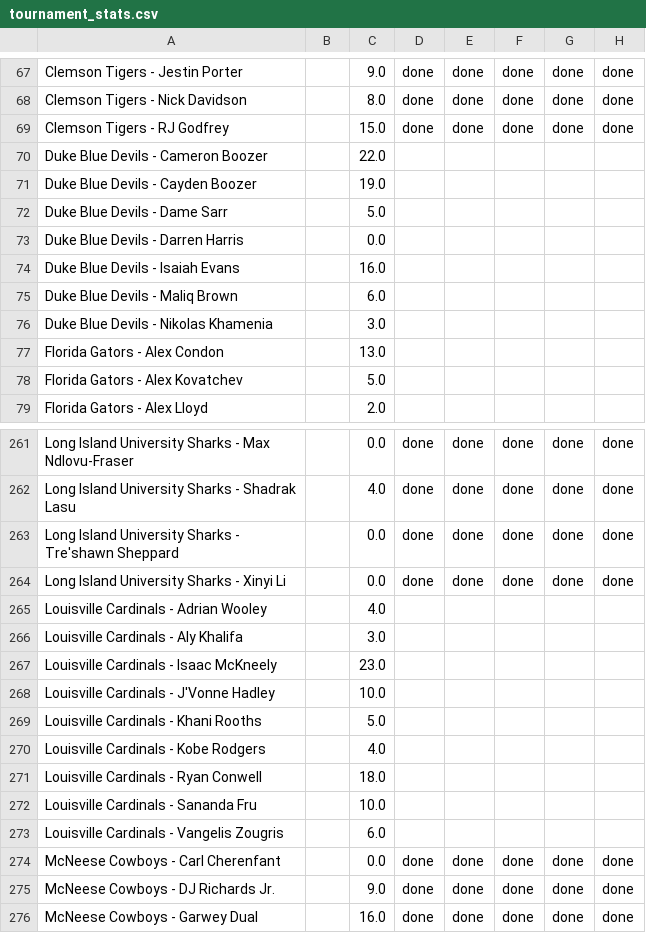
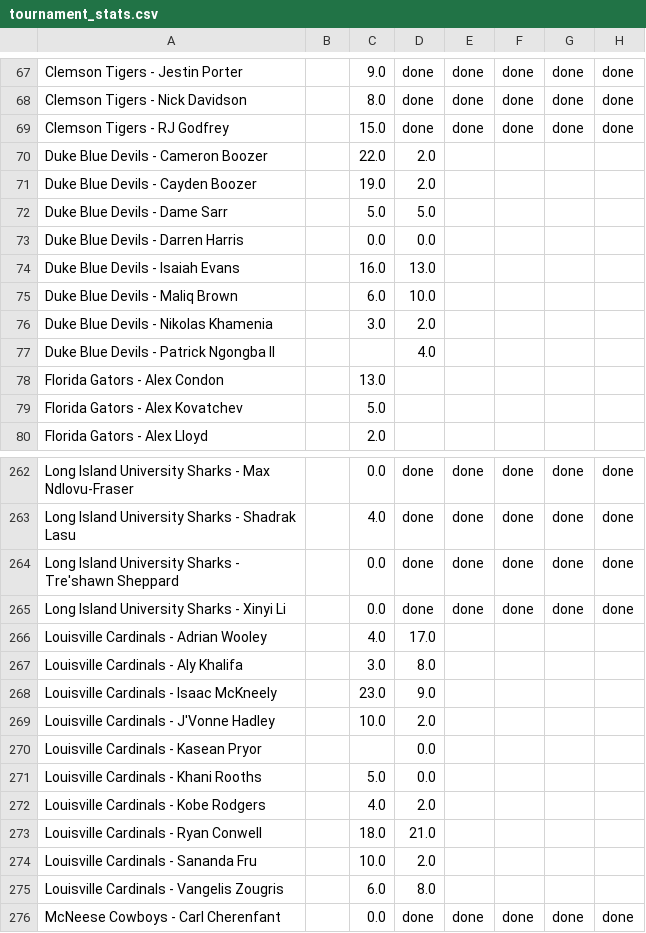
Before and after one commit to jdicello/NCAA_Player_Pool, a CSV file: output/tournament_stats.csv, drawn as a sheet; only a part is shown, gaps mark what is left out; the shorter side is filled out with more unchanged rows; the diff covers the shown part only.

```diff
--- a/output/tournament_stats.csv
+++ b/output/tournament_stats.csv
@@ -69,9 +69,10 @@ Clemson Tigers - Nick Davidson,,8.0,done,done,done,done,done
 Clemson Tigers - RJ Godfrey,,15.0,done,done,done,done,done
-Duke Blue Devils - Cameron Boozer,,22.0,,,,,
-Duke Blue Devils - Cayden Boozer,,19.0,,,,,
-Duke Blue Devils - Dame Sarr,,5.0,,,,,
-Duke Blue Devils - Darren Harris,,0.0,,,,,
-Duke Blue Devils - Isaiah Evans,,16.0,,,,,
-Duke Blue Devils - Maliq Brown,,6.0,,,,,
-Duke Blue Devils - Nikolas Khamenia,,3.0,,,,,
+Duke Blue Devils - Cameron Boozer,,22.0,2.0,,,,
+Duke Blue Devils - Cayden Boozer,,19.0,2.0,,,,
+Duke Blue Devils - Dame Sarr,,5.0,5.0,,,,
+Duke Blue Devils - Darren Harris,,0.0,0.0,,,,
+Duke Blue Devils - Isaiah Evans,,16.0,13.0,,,,
+Duke Blue Devils - Maliq Brown,,6.0,10.0,,,,
+Duke Blue Devils - Nikolas Khamenia,,3.0,2.0,,,,
+Duke Blue Devils - Patrick Ngongba II,,,4.0,,,,
 Florida Gators - Alex Condon,,13.0,,,,,
@@ -264,11 +265,12 @@ Long Island University Sharks - Tre'shawn Sheppard,,0.0,done,done,done,done,done
 Long Island University Sharks - Xinyi Li,,0.0,done,done,done,done,done
-Louisville Cardinals - Adrian Wooley,,4.0,,,,,
-Louisville Cardinals - Aly Khalifa,,3.0,,,,,
-Louisville Cardinals - Isaac McKneely,,23.0,,,,,
-Louisville Cardinals - J'Vonne Hadley,,10.0,,,,,
-Louisville Cardinals - Khani Rooths,,5.0,,,,,
-Louisville Cardinals - Kobe Rodgers,,4.0,,,,,
-Louisville Cardinals - Ryan Conwell,,18.0,,,,,
-Louisville Cardinals - Sananda Fru,,10.0,,,,,
-Louisville Cardinals - Vangelis Zougris,,6.0,,,,,
+Louisville Cardinals - Adrian Wooley,,4.0,17.0,,,,
+Louisville Cardinals - Aly Khalifa,,3.0,8.0,,,,
+Louisville Cardinals - Isaac McKneely,,23.0,9.0,,,,
+Louisville Cardinals - J'Vonne Hadley,,10.0,2.0,,,,
+Louisville Cardinals - Kasean Pryor,,,0.0,,,,
+Louisville Cardinals - Khani Rooths,,5.0,0.0,,,,
+Louisville Cardinals - Kobe Rodgers,,4.0,2.0,,,,
+Louisville Cardinals - Ryan Conwell,,18.0,21.0,,,,
+Louisville Cardinals - Sananda Fru,,10.0,2.0,,,,
+Louisville Cardinals - Vangelis Zougris,,6.0,8.0,,,,
 McNeese Cowboys - Carl Cherenfant,,0.0,done,done,done,done,done
```
Also changed, not shown: 55 edited cells elsewhere in this file, output/raw_tournament_stats.csv.
